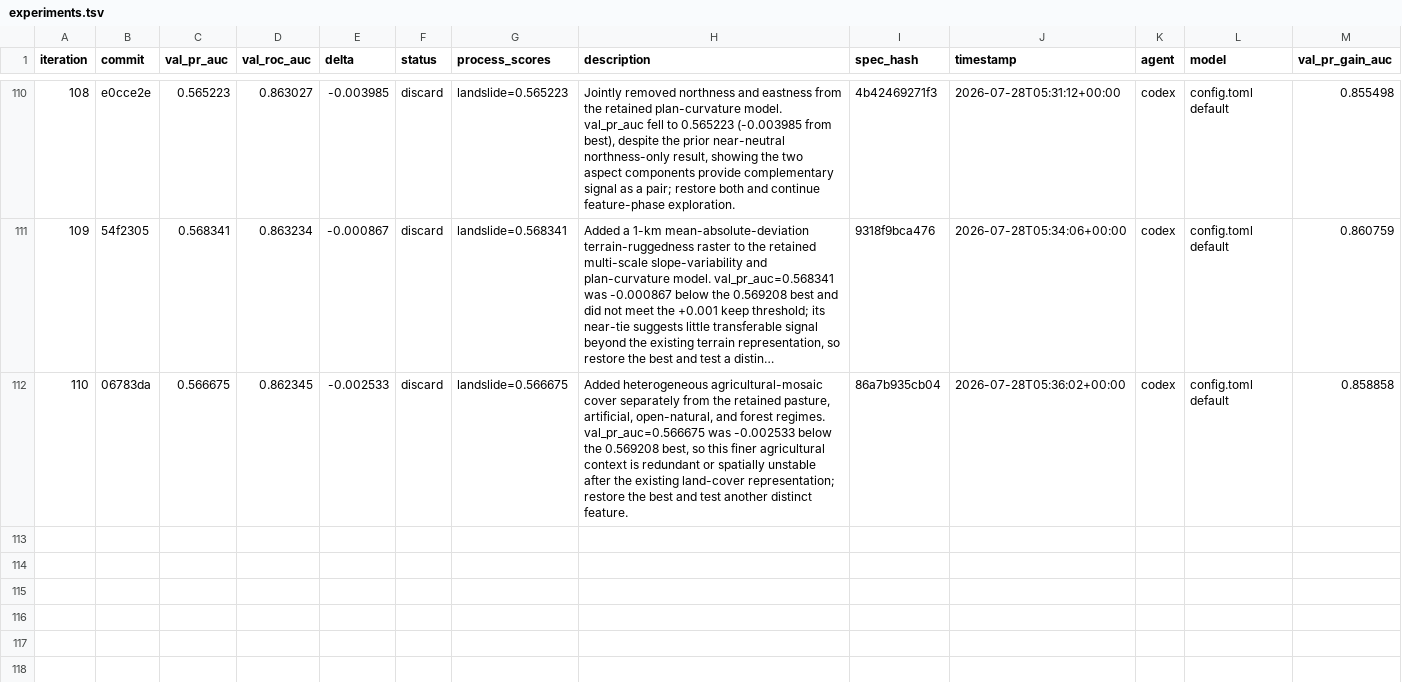
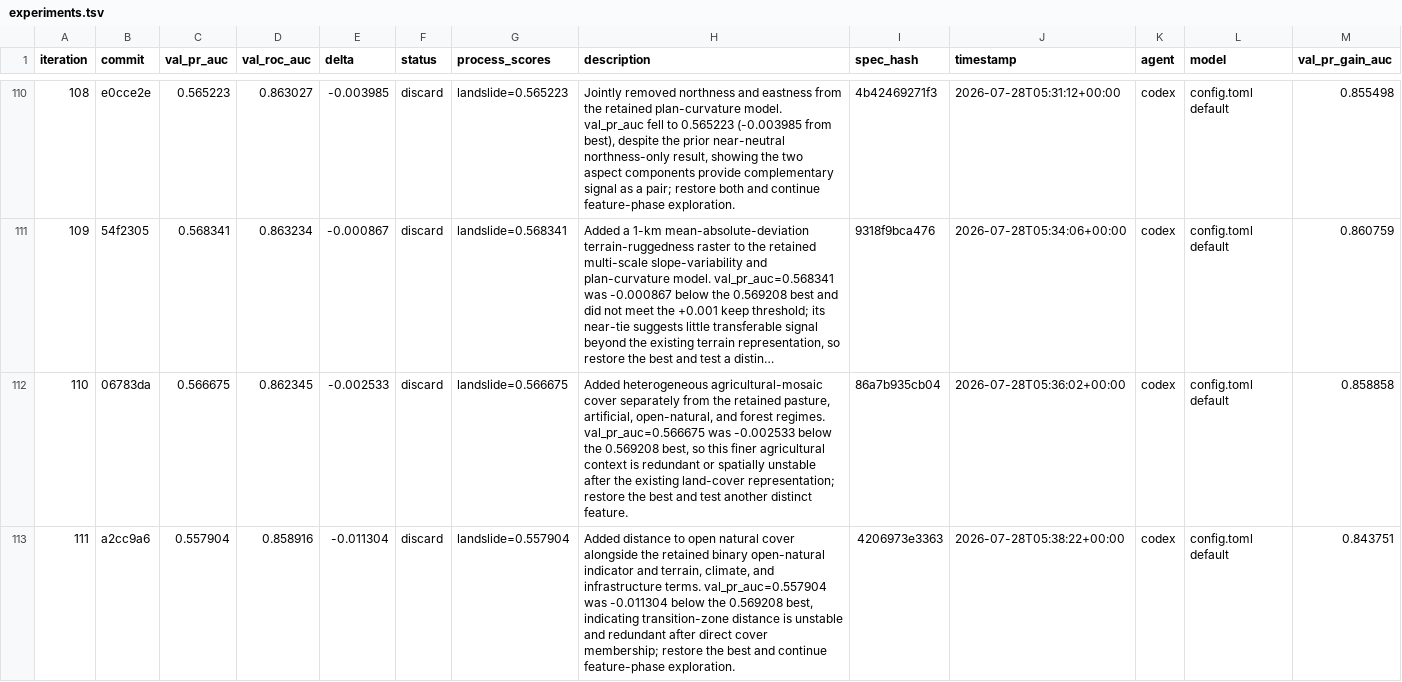
Before and after one commit to alexandredunant/autosearch_lab, a TSV file: artifacts/experiments/experiments.tsv, drawn as a sheet; only a part is shown, gaps mark what is left out; long unchanged cells end in ….

Commit message:
log experiment 111: val_pr_auc 0.557904 (discard, open-natural distance)

```diff
--- a/artifacts/experiments/experiments.tsv
+++ b/artifacts/experiments/experiments.tsv
@@ -112 +112,2 @@ iteration	commit	val_pr_auc	val_roc_auc	delta	status	process_scores	description
 110	06783da	0.566675	0.862345	-0.002533	discard	landslide=0.566675	Added heterogeneous agricultural-mosaic cover separately from the retained pasture, artificial, open-natural, and forest regimes. val_pr_auc=0.566675 was -0.002533 below the 0.569208 best, so this finer agricultural context is redundant or spatially unstable after the existing land-cover representation; restore the best and test another distinct feature.	86a7b935cb04	2026-07-28T05:36:02+00:00	codex	config.toml default	0.858858
+111	a2cc9a6	0.557904	0.858916	-0.011304	discard	landslide=0.557904	Added distance to open natural cover alongside the retained binary open-natural indicator and terrain, climate, and infrastructure terms. val_pr_auc=0.557904 was -0.011304 below the 0.569208 best, indicating transition-zone distance is unstable and redundant after direct cover membership; restore the best and continue feature-phase exploration.	4206973e3363	2026-07-28T05:38:22+00:00	codex	config.toml default	0.843751
```
